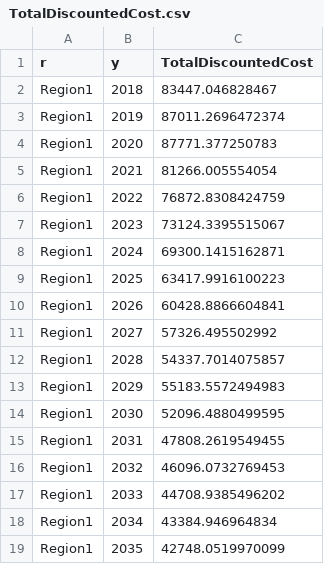
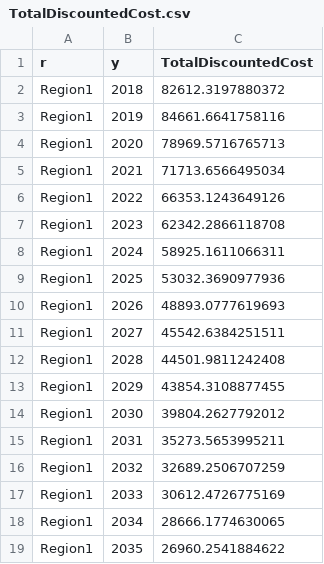
Before and after one commit to KTH-dESA/unescap, a CSV file: dashboard/Data/SDG7/TotalDiscountedCost.csv, drawn as a sheet.

```diff
--- a/dashboard/Data/SDG7/TotalDiscountedCost.csv
+++ b/dashboard/Data/SDG7/TotalDiscountedCost.csv
@@ -1,19 +1,19 @@
 r,y,TotalDiscountedCost
-"Region1",2018,83447.046828467
-"Region1",2019,87011.2696472374
-"Region1",2020,87771.377250783
-"Region1",2021,81266.005554054
-"Region1",2022,76872.8308424759
-"Region1",2023,73124.3395515067
-"Region1",2024,69300.1415162871
-"Region1",2025,63417.9916100223
-"Region1",2026,60428.8866604841
-"Region1",2027,57326.495502992
-"Region1",2028,54337.7014075857
-"Region1",2029,55183.5572494983
-"Region1",2030,52096.4880499595
-"Region1",2031,47808.2619549455
-"Region1",2032,46096.0732769453
-"Region1",2033,44708.9385496202
-"Region1",2034,43384.946964834
-"Region1",2035,42748.0519970099
+"Region1",2018,82612.3197880372
+"Region1",2019,84661.6641758116
+"Region1",2020,78969.5716765713
+"Region1",2021,71713.6566495034
+"Region1",2022,66353.1243649126
+"Region1",2023,62342.2866118708
+"Region1",2024,58925.1611066311
+"Region1",2025,53032.3690977936
+"Region1",2026,48893.0777619693
+"Region1",2027,45542.6384251511
+"Region1",2028,44501.9811242408
+"Region1",2029,43854.3108877455
+"Region1",2030,39804.2627792012
+"Region1",2031,35273.5653995211
+"Region1",2032,32689.2506707259
+"Region1",2033,30612.4726775169
+"Region1",2034,28666.1774630065
+"Region1",2035,26960.2541884622
```
Also changed, not shown: dashboard/Data/SDG7/AnnualTechnologyEmission.csv, dashboard/Data/SDG7/CapitalInvestment.csv, 8 other files.
